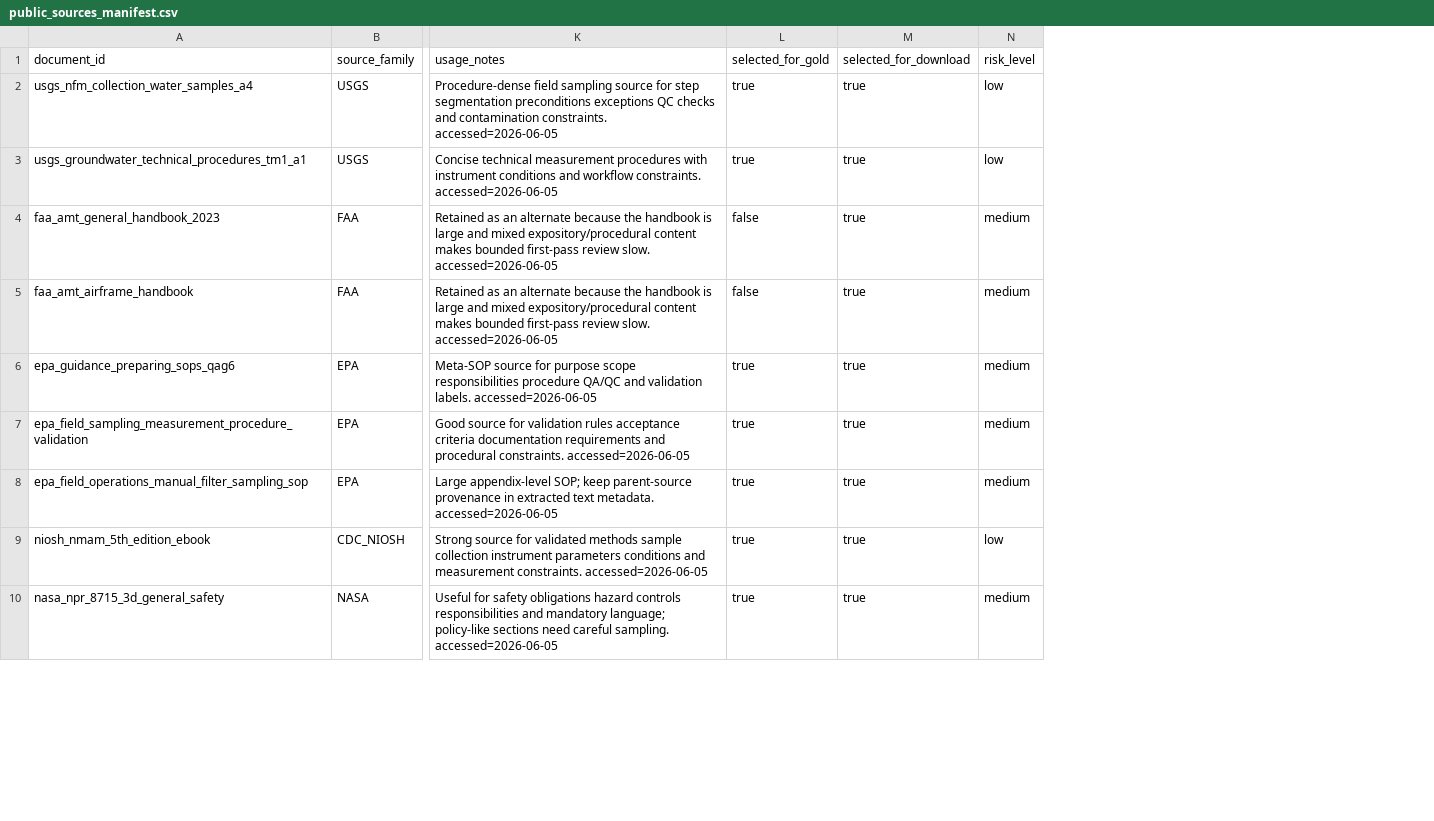
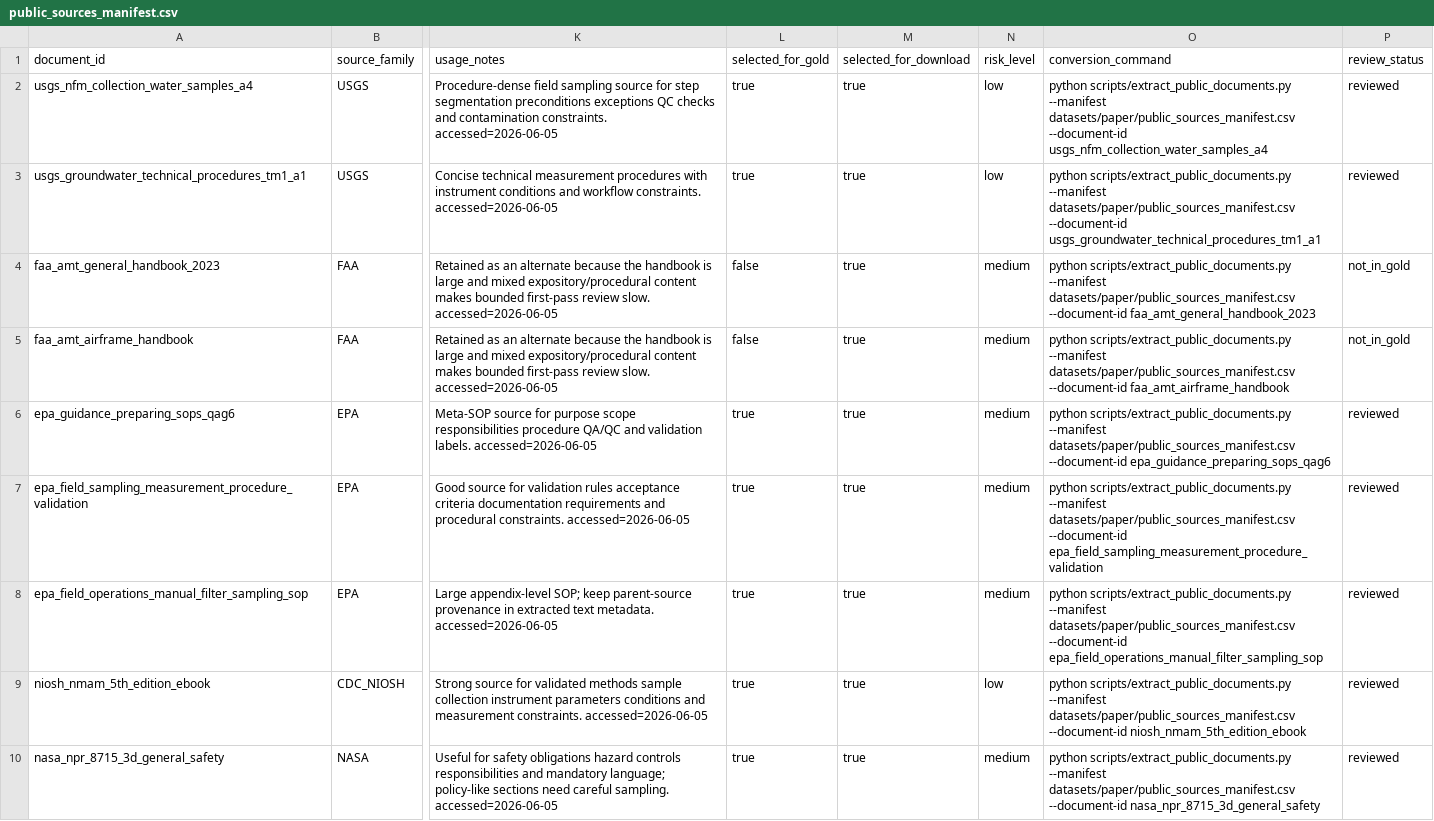
Before and after one commit to imaddde867/explainium-2.0, a CSV file: datasets/paper/public_sources_manifest.csv, drawn as a sheet; only a part is shown, gaps mark what is left out; the diff names each change by its address in the sheet, - before the commit and + after, or states it on an @@ line.

Commit message:
dataset: IPKE-Bench gold review + locked taxonomy + standards review (#60)
PR #85 squashed. See PR body for full breakdown. All CI green, 223 tests pass, paper-grade validator clean on 8/8 reviewed gold files.

```diff
--- a/datasets/paper/public_sources_manifest.csv
+++ b/datasets/paper/public_sources_manifest.csv
+column O (conversion_command), rows 2-10: python scripts/extract_public_documents.py --manifest datasets/paper/public_sources_manifest.csv --document-id usgs_nfm_collection_water_samples_a4 | python scripts/extract_public_documents.py --manifest datasets/paper/public_sources_manifest.csv --document-id usgs_groundwater_technical_procedures_tm1_a1 | python scripts/extract_public_documents.py --manifest datasets/paper/public_sources_manifest.csv --document-id faa_amt_general_handbook_2023 | python scripts/extract_public_documents.py --manifest datasets/paper/public_sources_manifest.csv --document-id faa_amt_airframe_handbook | python scripts/extract_public_documents.py --manifest datasets/paper/public_sources_manifest.csv --document-id epa_guidance_preparing_sops_qag6 | python scripts/extract_public_documents.py --manifest datasets/paper/public_sources_manifest.csv --document-id epa_field_sampling_measurement_procedure_validation | python scripts/extract_public_documents.py --manifest datasets/paper/public_sources_manifest.csv --document-id epa_field_operations_manual_filter_sampling_sop | python scripts/extract_public_documents.py --manifest datasets/paper/public_sources_manifest.csv --document-id niosh_nmam_5th_edition_ebook | python scripts/extract_public_documents.py --manifest datasets/paper/public_sources_manifest.csv --document-id nasa_npr_8715_3d_general_safety
+column P (review_status), rows 2-10: reviewed | reviewed | not_in_gold | not_in_gold | reviewed | reviewed | reviewed | reviewed | reviewed
```
Also changed, not shown: 26 other files.
